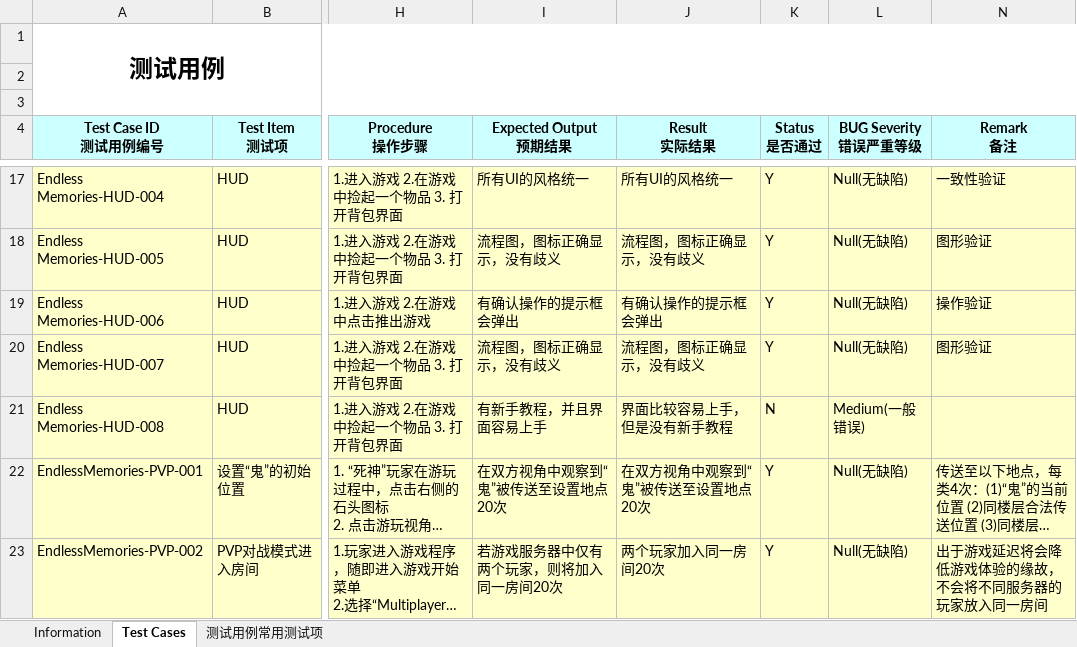
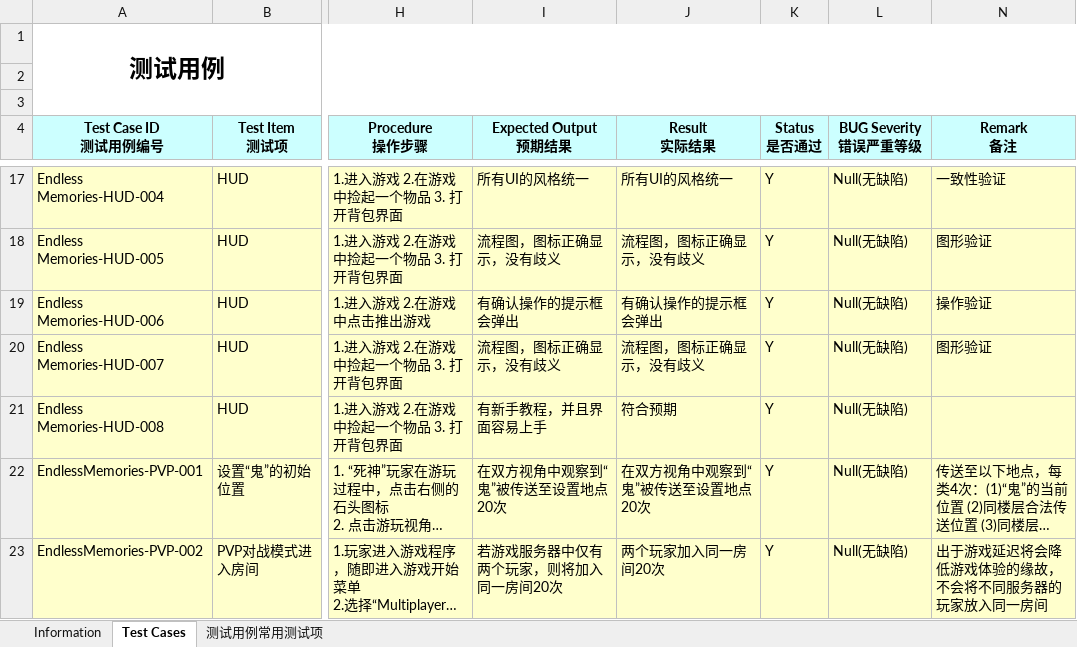
Before and after one commit to naomixie/SE_VR_Project, an Excel workbook: UIPrototype/系统测试用例_v1.xlsx, sheet Test Cases, drawn as a sheet; only a part is shown, gaps mark what is left out; long unchanged cells end in …; values as stored, in another font and other column widths than the file's, no borders; the diff covers the shown part only; the diff names each change by its address in the sheet, - before the commit and + after, or states it on an @@ line.

```diff
--- a/UIPrototype/系统测试用例_v1.xlsx (sheet Test Cases)
+++ b/UIPrototype/系统测试用例_v1.xlsx (sheet Test Cases)
-J21 (Result 实际结果): 界面比较容易上手，但是没有新手教程
+J21 (Result 实际结果): 符合预期
-K21 (Status 是否通过): N
+K21 (Status 是否通过): Y
-L21 (BUG Severity 错误严重等级): Medium(一般错误)
+L21 (BUG Severity 错误严重等级): Null(无缺陷)
```
Also changed, not shown: 16 edited cells elsewhere in this sheet, sheet Information, 3 other files.
